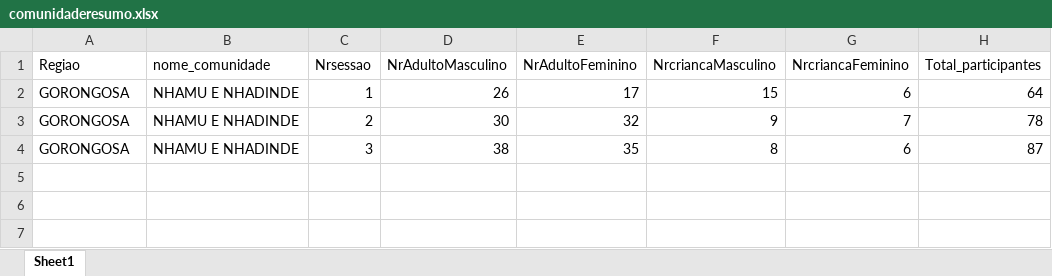
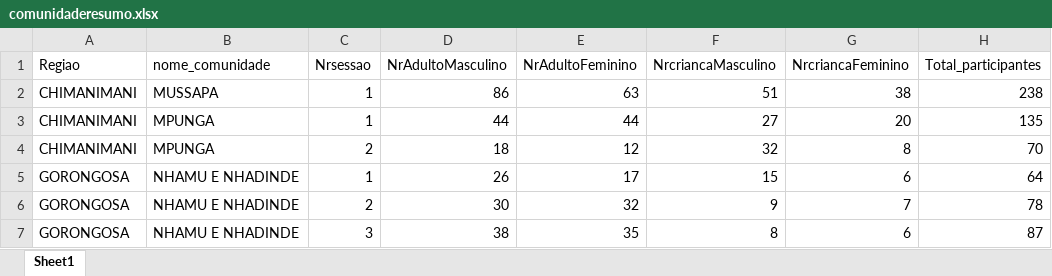
Before and after one commit to nhanombedercio/Consider, an Excel workbook: comunidaderesumo.xlsx, sheet Sheet1, drawn as a sheet; values as stored, in another font and other column widths than the file's, no borders; the diff names each change by its address in the sheet, - before the commit and + after, or states it on an @@ line.

```diff
--- a/comunidaderesumo.xlsx (sheet Sheet1)
+++ b/comunidaderesumo.xlsx (sheet Sheet1)
+row 2: CHIMANIMANI | MUSSAPA | 1 | 86 | 63 | 51 | 38 | 238
+row 3: CHIMANIMANI | MPUNGA | 1 | 44 | 44 | 27 | 20 | 135
+row 4: CHIMANIMANI | MPUNGA | 2 | 18 | 12 | 32 | 8 | 70
```
Also changed, not shown: comunidadelista.xlsx, comunidadetotal.xlsx, 12 other files.
